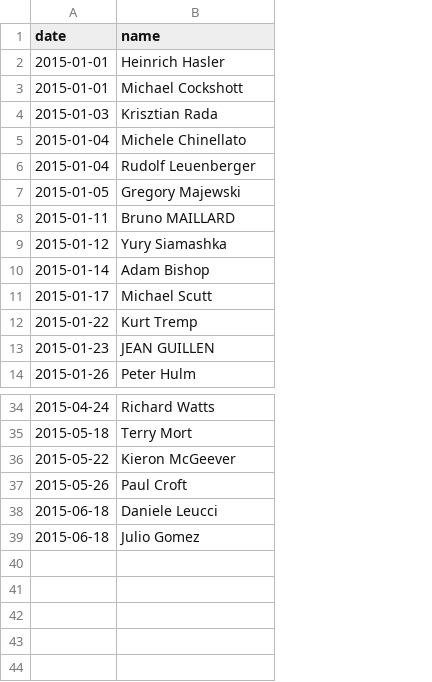
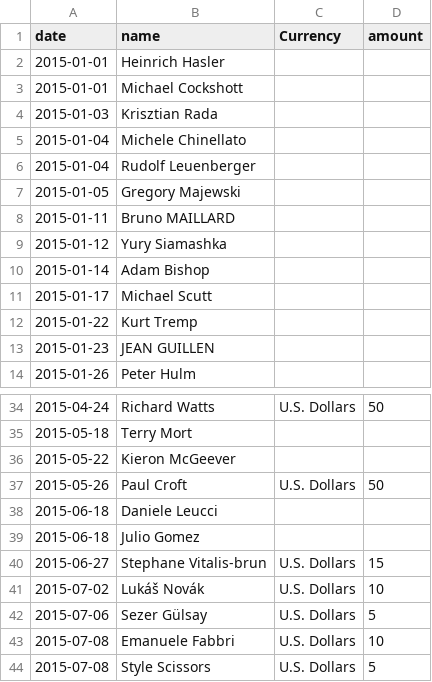
Before and after one commit to moneymanagerex/sponsors, a CSV file: 2015.csv, drawn as a sheet; only a part is shown, gaps mark what is left out; the diff names each change by its address in the sheet, - before the commit and + after, or states it on an @@ line.

Commit message:
Update 2015.csv

```diff
--- a/2015.csv
+++ b/2015.csv
+column C (Currency), rows 34-37: U.S. Dollars |  |  | U.S. Dollars
+column D (amount), rows 34-37: 50 |  |  | 50
+row 40: 2015-06-27 | Stephane Vitalis-brun | U.S. Dollars | 15
+row 41: 2015-07-02 | Lukáš Novák | U.S. Dollars | 10
+row 42: 2015-07-06 | Sezer Gülsay | U.S. Dollars | 5
+row 43: 2015-07-08 | Emanuele Fabbri | U.S. Dollars | 10
+row 44: 2015-07-08 | Style Scissors | U.S. Dollars | 5
```
